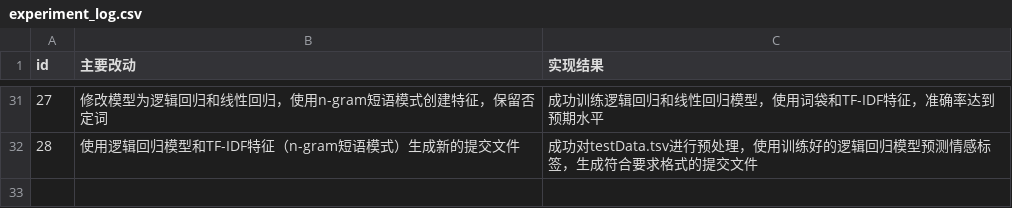
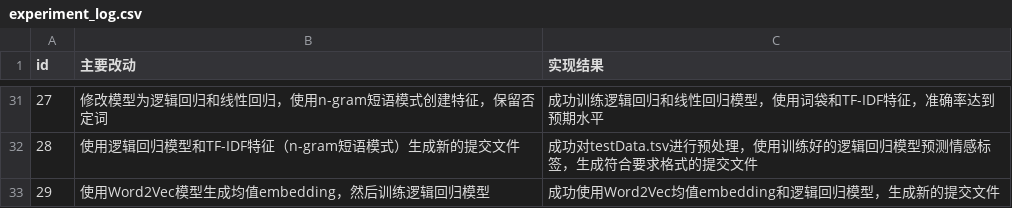
Before and after one commit to 1871698/Machine, a CSV file: results/experiment_log.csv, drawn as a sheet; only a part is shown, gaps mark what is left out; the diff names each change by its address in the sheet, - before the commit and + after, or states it on an @@ line.

Commit message:
使用Word2Vec均值embedding和逻辑回归模型生成新的提交文件

```diff
--- a/results/experiment_log.csv
+++ b/results/experiment_log.csv
+row 33: 29 | 使用Word2Vec模型生成均值embedding，然后训练逻辑回归模型 | 成功使用Word2Vec均值embedding和逻辑回归模型，生成新的提交文件
```
Also changed, not shown: results/sampleSubmission.csv, 1 other file.
